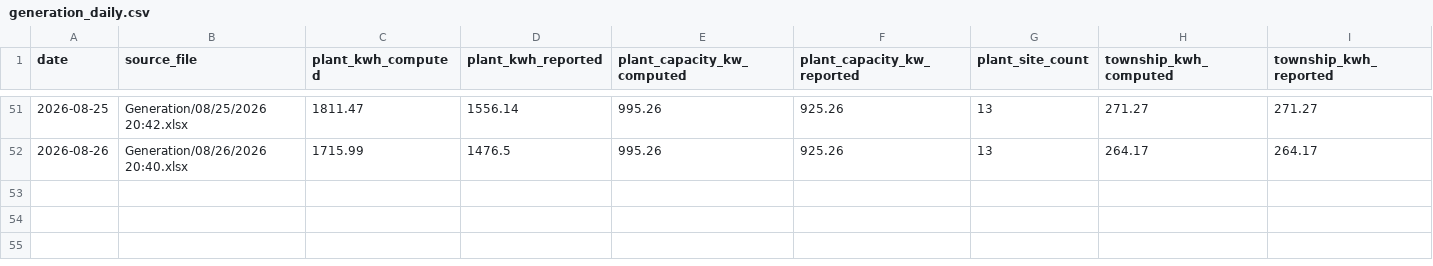
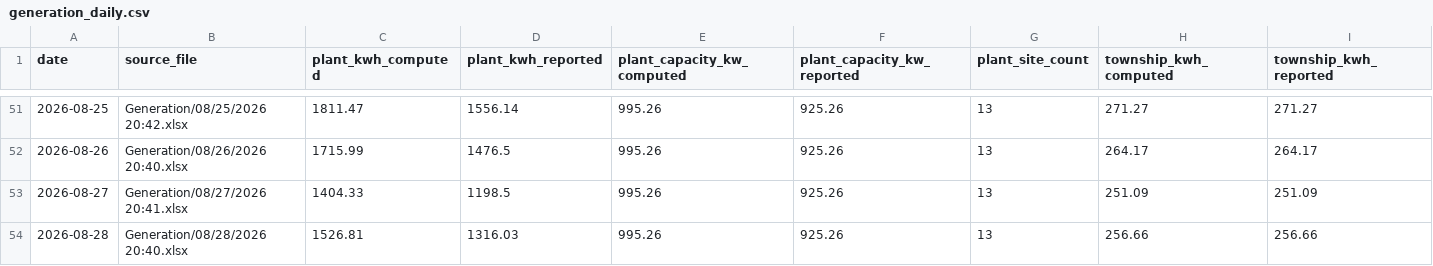
Before and after one commit to Sahil2911/Inverter, a CSV file: data/processed/generation_daily.csv, drawn as a sheet; only a part is shown, gaps mark what is left out; rows hold the shown columns only; the diff names each change by its address in the sheet, - before the commit and + after, or states it on an @@ line.

```diff
--- a/data/processed/generation_daily.csv
+++ b/data/processed/generation_daily.csv
+row 53: 2026-08-27 | Generation/08/27/2026 20:41.xlsx | 1404.33 | 1198.5 | 995.26 | 925.26 | 13 | 251.09 | 251.09
+row 54: 2026-08-28 | Generation/08/28/2026 20:40.xlsx | 1526.81 | 1316.03 | 995.26 | 925.26 | 13 | 256.66 | 256.66
```
Also changed, not shown: data/processed/generation_sites.csv, 2 other files.
